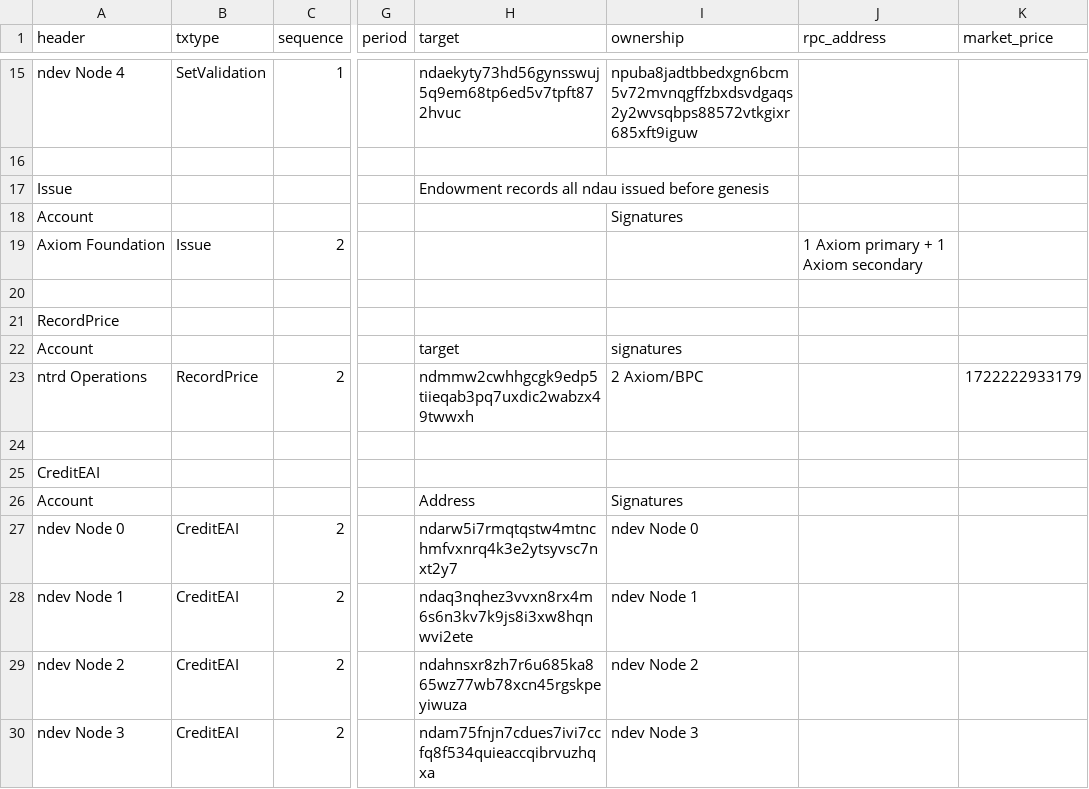
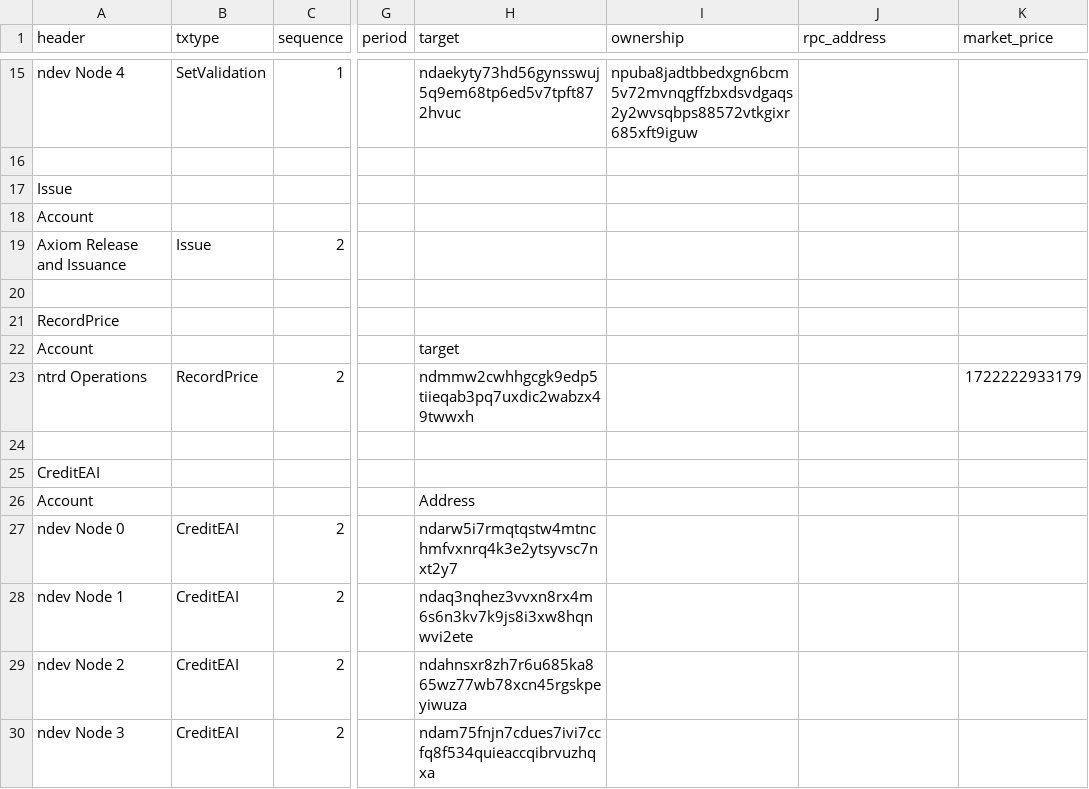
Before and after one commit to ndau/genesis, a CSV file: testnet-genesis/transactions/Post-Genesis Transaction Block - testnet.csv, drawn as a sheet; only a part is shown, gaps mark what is left out; the diff covers the shown part only; the diff names each change by its address in the sheet, - before the commit and + after, or states it on an @@ line.

Commit message:
Remove unnecessary signatures from old validation rules

```diff
--- a/testnet-genesis/transactions/Post-Genesis Transaction Block - testnet.csv
+++ b/testnet-genesis/transactions/Post-Genesis Transaction Block - testnet.csv
-H17 (target): Endowment records all ndau issued before genesis
+H17 (target): (empty)
-I18 (ownership): Signatures
+I18 (ownership): (empty)
-A19 (header): Axiom Foundation
+A19 (header): Axiom Release and Issuance
-J19 (rpc_address): 1 Axiom primary + 1 Axiom secondary
+J19 (rpc_address): (empty)
-I22 (ownership): signatures
+I22 (ownership): (empty)
-I23 (ownership): 2 Axiom/BPC
+I23 (ownership): (empty)
-I26 (ownership): Signatures
+I26 (ownership): (empty)
-I27 (ownership): ndev Node 0
+I27 (ownership): (empty)
-I28 (ownership): ndev Node 1
+I28 (ownership): (empty)
-I29 (ownership): ndev Node 2
+I29 (ownership): (empty)
-I30 (ownership): ndev Node 3
+I30 (ownership): (empty)
```
Also changed, not shown: 1 added row, 1 removed row and 54 edited cells elsewhere in this file, mainnet-genesis/transactions/Post-Genesis Transaction Block.csv.
